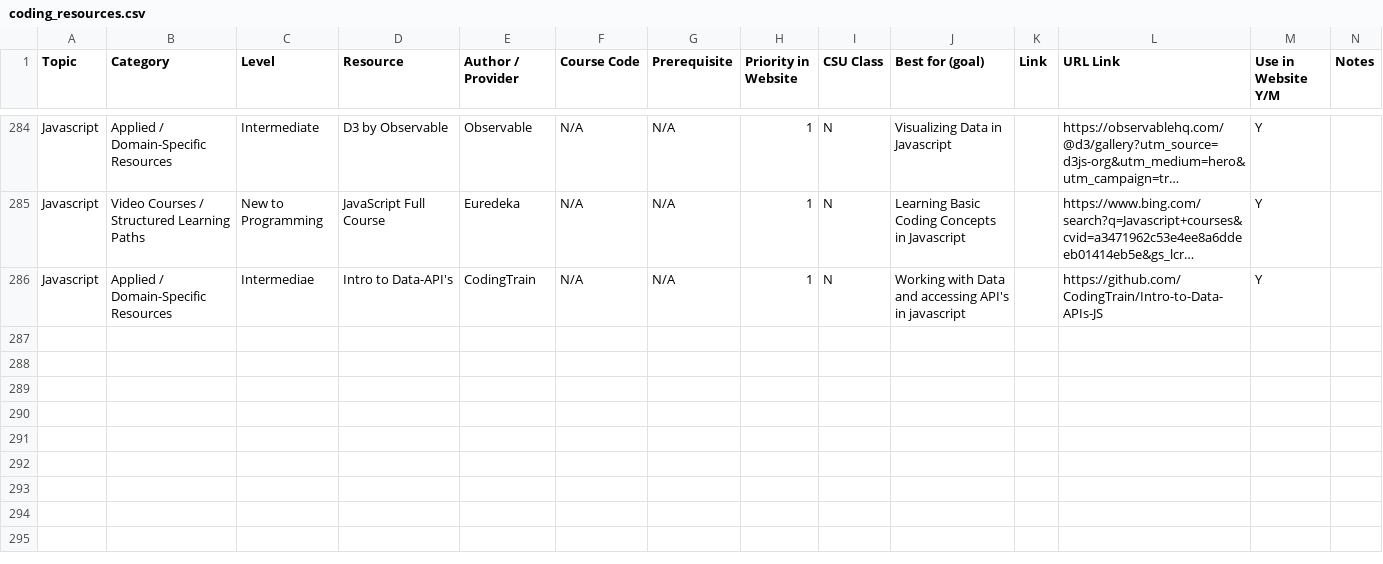
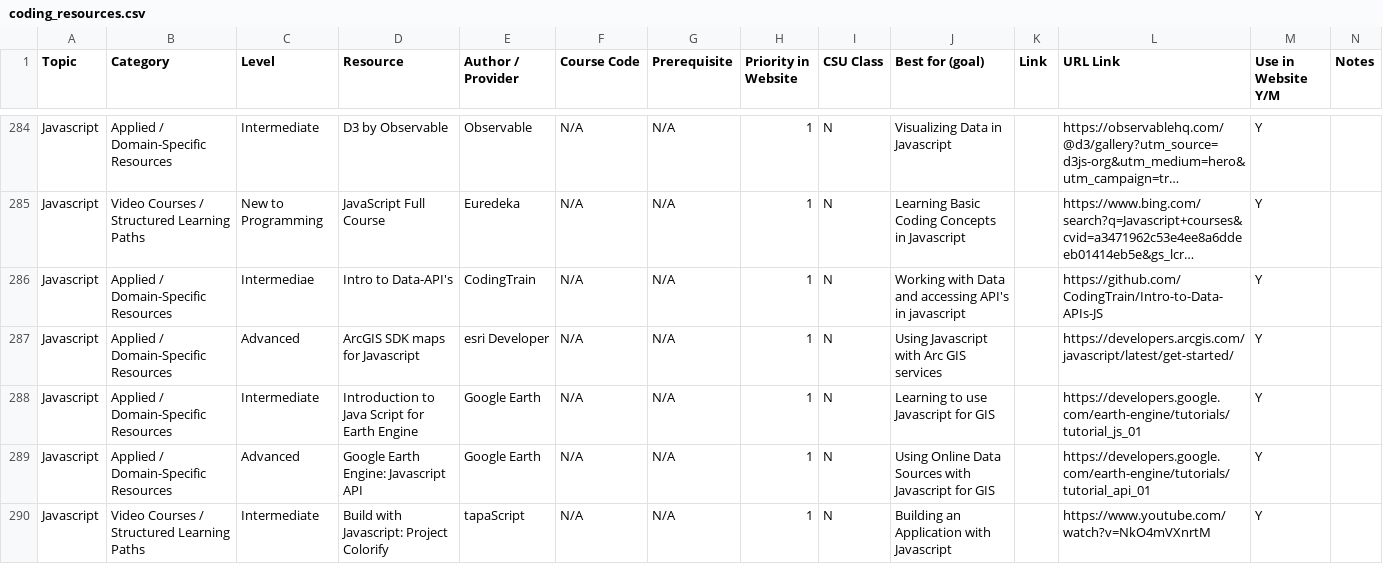
Before and after one commit to GeospatialCentroid/coding-support, a CSV file: _data/coding_resources.csv, drawn as a sheet; only a part is shown, gaps mark what is left out; long unchanged cells end in …; the diff names each change by its address in the sheet, - before the commit and + after, or states it on an @@ line.

Commit message:
Added more javascript Resources

```diff
--- a/_data/coding_resources.csv
+++ b/_data/coding_resources.csv
+row 287: Javascript | Applied / Domain-Specific Resources | Advanced | ArcGIS SDK maps for Javascript | esri Developer | N/A | N/A | 1 | N | Using Javascript with Arc GIS services |  | https://developers.arcgis.com/javascript/latest/get-started/ | Y
+row 288: Javascript | Applied / Domain-Specific Resources | Intermediate | Introduction to Java Script for Earth Engine | Google Earth | N/A | N/A | 1 | N | Learning to use Javascript for GIS |  | https://developers.google.com/earth-engine/tutorials/tutorial_js_01 | Y
+row 289: Javascript | Applied / Domain-Specific Resources | Advanced | Google Earth Engine: Javascript API | Google Earth | N/A | N/A | 1 | N | Using Online Data Sources with Javascript for GIS |  | https://developers.google.com/earth-engine/tutorials/tutorial_api_01 | Y
+row 290: Javascript | Video Courses / Structured Learning Paths | Intermediate | Build with Javascript: Project Colorify | tapaScript | N/A | N/A | 1 | N | Building an Application with Javascript |  | https://www.youtube.com/watch?v=NkO4mVXnrtM | Y
```
